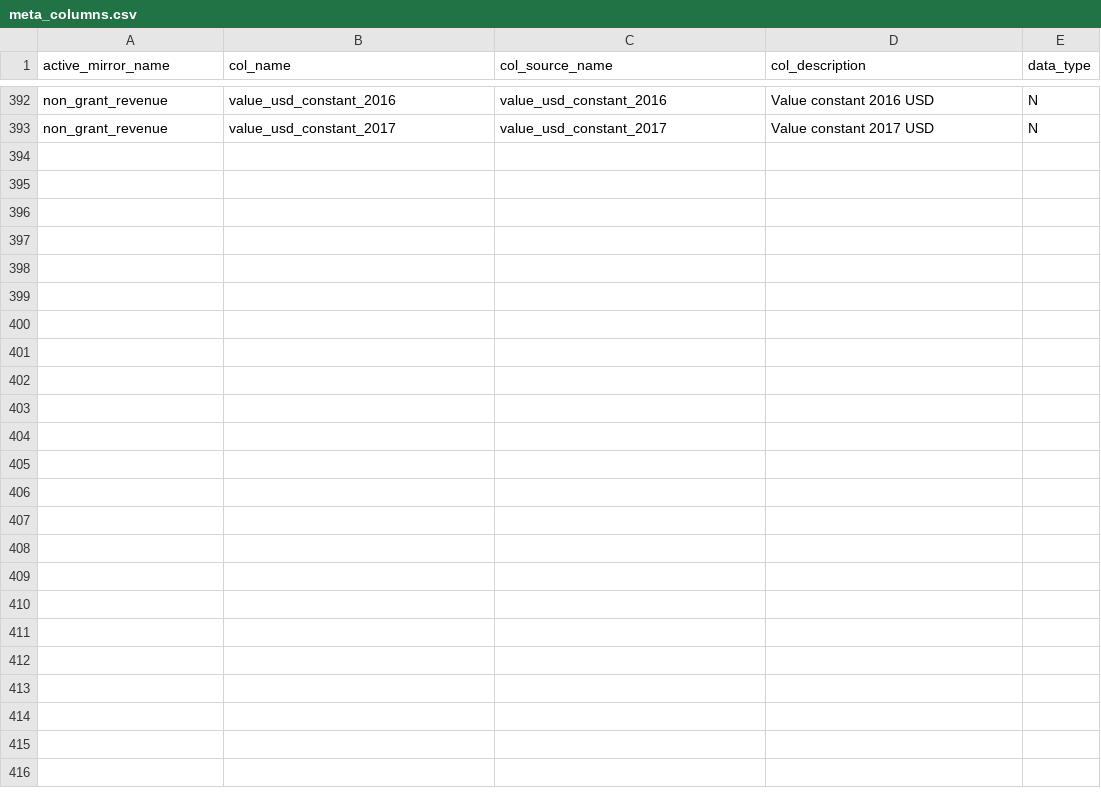
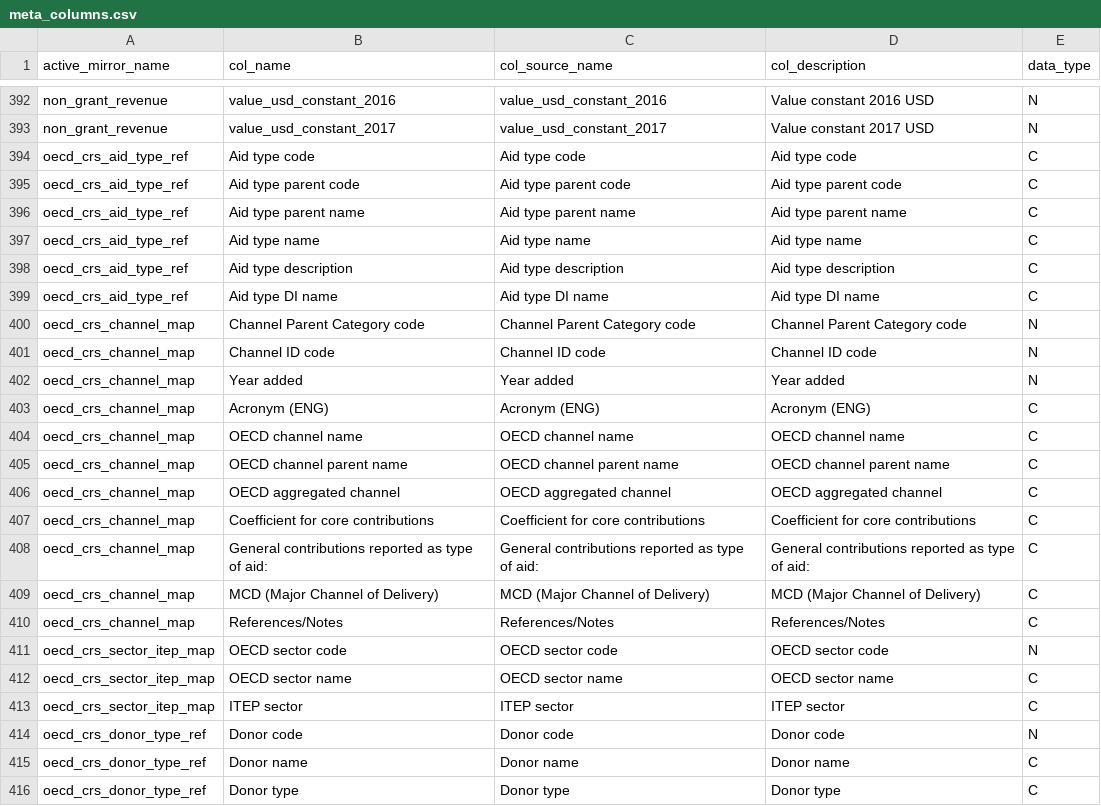
Before and after one commit to devinit/ddw-analyst-ui, a CSV file: data_updates/manual/CSV/meta_columns.csv, drawn as a sheet; only a part is shown, gaps mark what is left out; the diff names each change by its address in the sheet, - before the commit and + after, or states it on an @@ line.

```diff
--- a/data_updates/manual/CSV/meta_columns.csv
+++ b/data_updates/manual/CSV/meta_columns.csv
+row 394: oecd_crs_aid_type_ref | Aid type code | Aid type code | Aid type code | C
+row 395: oecd_crs_aid_type_ref | Aid type parent code | Aid type parent code | Aid type parent code | C
+row 396: oecd_crs_aid_type_ref | Aid type parent name | Aid type parent name | Aid type parent name | C
+row 397: oecd_crs_aid_type_ref | Aid type name | Aid type name | Aid type name | C
+row 398: oecd_crs_aid_type_ref | Aid type description | Aid type description | Aid type description | C
+row 399: oecd_crs_aid_type_ref | Aid type DI name | Aid type DI name | Aid type DI name | C
+row 400: oecd_crs_channel_map | Channel Parent Category code | Channel Parent Category code | Channel Parent Category code | N
+row 401: oecd_crs_channel_map | Channel ID code | Channel ID code | Channel ID code | N
+row 402: oecd_crs_channel_map | Year added | Year added | Year added | N
+row 403: oecd_crs_channel_map | Acronym (ENG) | Acronym (ENG) | Acronym (ENG) | C
+row 404: oecd_crs_channel_map | OECD channel name | OECD channel name | OECD channel name | C
+row 405: oecd_crs_channel_map | OECD channel parent name | OECD channel parent name | OECD channel parent name | C
+row 406: oecd_crs_channel_map | OECD aggregated channel | OECD aggregated channel | OECD aggregated channel | C
+row 407: oecd_crs_channel_map | Coefficient for core contributions | Coefficient for core contributions | Coefficient for core contributions | C
+row 408: oecd_crs_channel_map | General contributions reported as type of aid: | General contributions reported as type of aid: | General contributions reported as type of aid: | C
+row 409: oecd_crs_channel_map | MCD (Major Channel of Delivery) | MCD (Major Channel of Delivery) | MCD (Major Channel of Delivery) | C
+row 410: oecd_crs_channel_map | References/Notes | References/Notes | References/Notes | C
+row 411: oecd_crs_sector_itep_map | OECD sector code | OECD sector code | OECD sector code | N
+row 412: oecd_crs_sector_itep_map | OECD sector name | OECD sector name | OECD sector name | C
+row 413: oecd_crs_sector_itep_map | ITEP sector | ITEP sector | ITEP sector | C
+row 414: oecd_crs_donor_type_ref | Donor code | Donor code | Donor code | N
+row 415: oecd_crs_donor_type_ref | Donor name | Donor name | Donor name | C
+row 416: oecd_crs_donor_type_ref | Donor type | Donor type | Donor type | C
```
Also changed, not shown: data_updates/manual/CSV/meta.csv, 4 other files.
